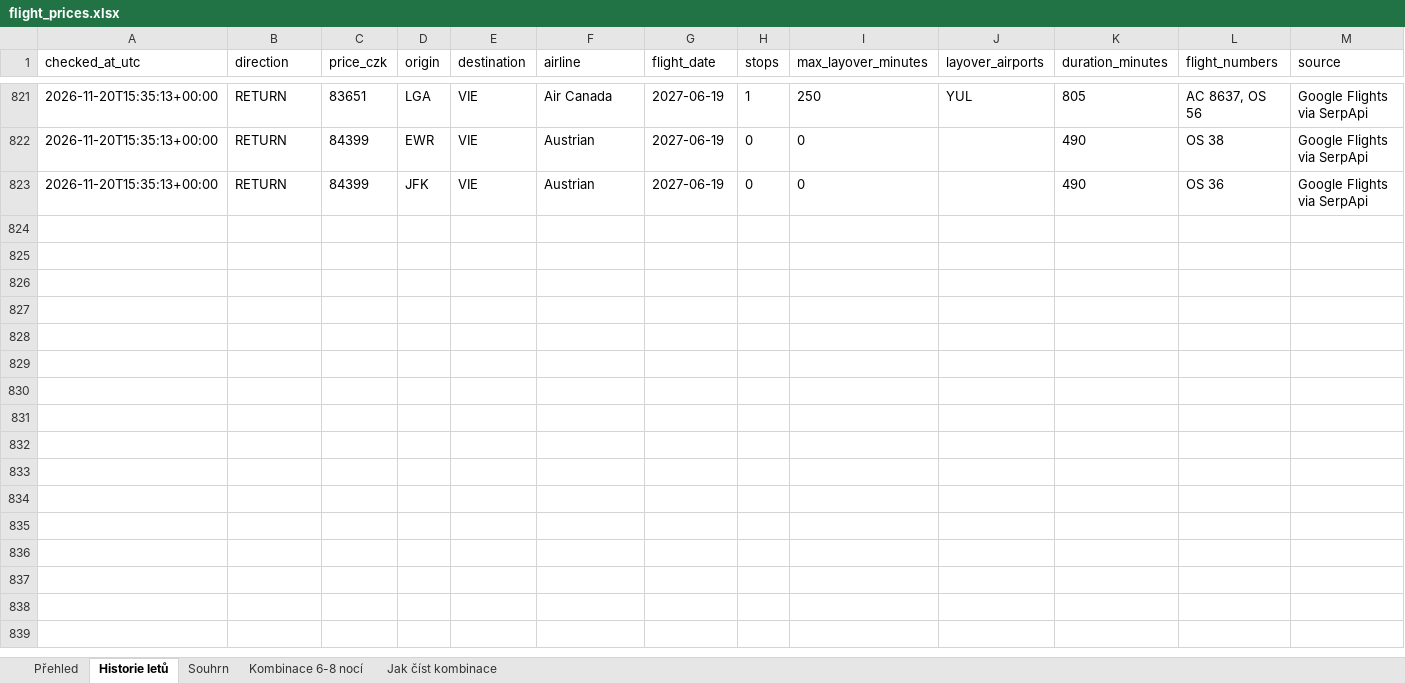
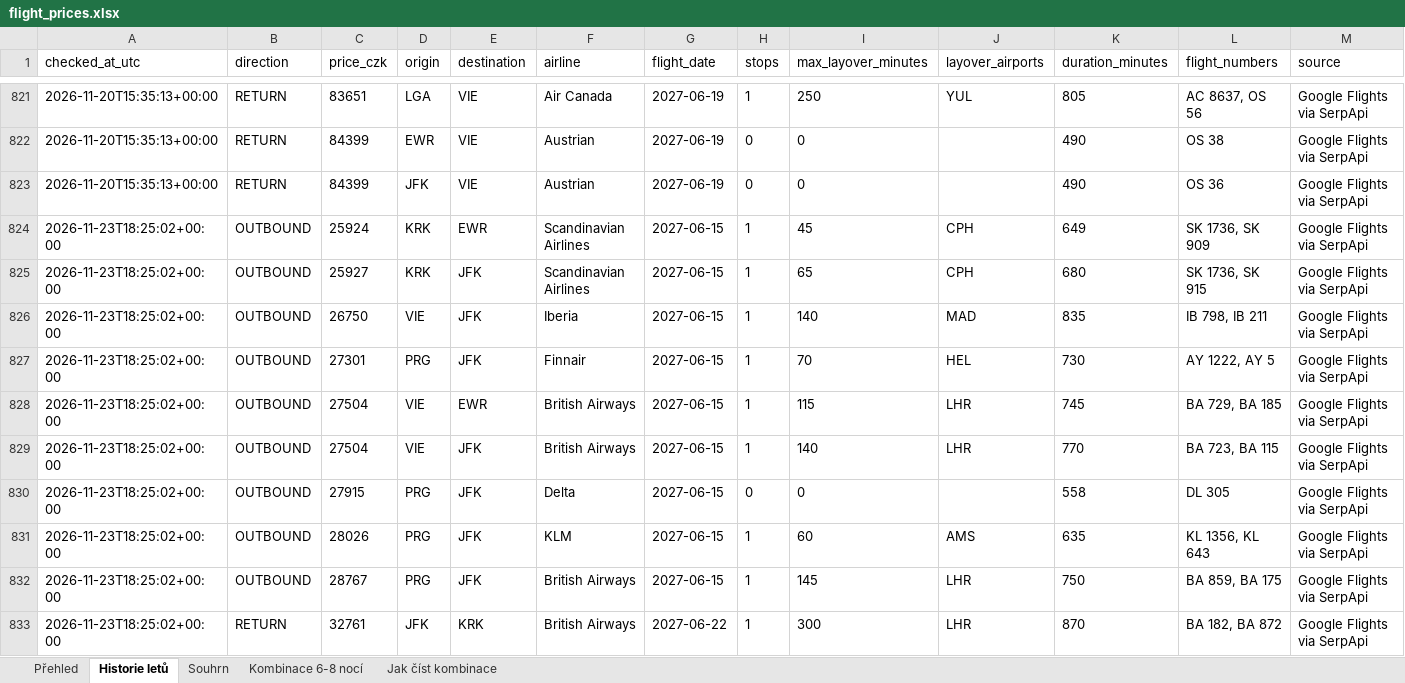
Before and after one commit to UM-26/flight-price-agent, an Excel workbook: data/flight_prices.xlsx, sheet Historie letů, drawn as a sheet; only a part is shown, gaps mark what is left out; values as stored, in another font and other column widths than the file's, no borders; the diff covers the shown part only; the diff names each change by its address in the sheet, - before the commit and + after, or states it on an @@ line.

```diff
--- a/data/flight_prices.xlsx (sheet Historie letů)
+++ b/data/flight_prices.xlsx (sheet Historie letů)
+row 824: 2026-11-23T18:25:02+00:00 | OUTBOUND | 25924 | KRK | EWR | Scandinavian Airlines | 2027-06-15 | 1 | 45 | CPH | 649 | SK 1736, SK 909 | Google Flights via SerpApi
+row 825: 2026-11-23T18:25:02+00:00 | OUTBOUND | 25927 | KRK | JFK | Scandinavian Airlines | 2027-06-15 | 1 | 65 | CPH | 680 | SK 1736, SK 915 | Google Flights via SerpApi
+row 826: 2026-11-23T18:25:02+00:00 | OUTBOUND | 26750 | VIE | JFK | Iberia | 2027-06-15 | 1 | 140 | MAD | 835 | IB 798, IB 211 | Google Flights via SerpApi
+row 827: 2026-11-23T18:25:02+00:00 | OUTBOUND | 27301 | PRG | JFK | Finnair | 2027-06-15 | 1 | 70 | HEL | 730 | AY 1222, AY 5 | Google Flights via SerpApi
+row 828: 2026-11-23T18:25:02+00:00 | OUTBOUND | 27504 | VIE | EWR | British Airways | 2027-06-15 | 1 | 115 | LHR | 745 | BA 729, BA 185 | Google Flights via SerpApi
+row 829: 2026-11-23T18:25:02+00:00 | OUTBOUND | 27504 | VIE | JFK | British Airways | 2027-06-15 | 1 | 140 | LHR | 770 | BA 723, BA 115 | Google Flights via SerpApi
+row 830: 2026-11-23T18:25:02+00:00 | OUTBOUND | 27915 | PRG | JFK | Delta | 2027-06-15 | 0 | 0 |  | 558 | DL 305 | Google Flights via SerpApi
+row 831: 2026-11-23T18:25:02+00:00 | OUTBOUND | 28026 | PRG | JFK | KLM | 2027-06-15 | 1 | 60 | AMS | 635 | KL 1356, KL 643 | Google Flights via SerpApi
+row 832: 2026-11-23T18:25:02+00:00 | OUTBOUND | 28767 | PRG | JFK | British Airways | 2027-06-15 | 1 | 145 | LHR | 750 | BA 859, BA 175 | Google Flights via SerpApi
+row 833: 2026-11-23T18:25:02+00:00 | RETURN | 32761 | JFK | KRK | British Airways | 2027-06-22 | 1 | 300 | LHR | 870 | BA 182, BA 872 | Google Flights via SerpApi
```
Also changed, not shown: 18 added rows elsewhere in this sheet, sheet Kombinace 6-8 nocí, sheet Souhrn, 2 other files.
